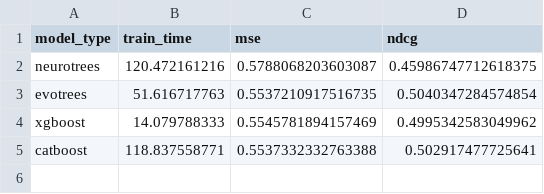
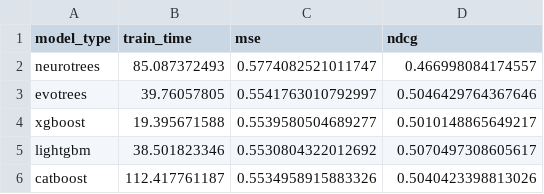
Before and after one commit to Evovest/MLBenchmarks.jl, a CSV file: results/msrank/raw/summary.csv, drawn as a sheet.

```diff
--- a/results/msrank/raw/summary.csv
+++ b/results/msrank/raw/summary.csv
@@ -1,5 +1,6 @@
 model_type,train_time,mse,ndcg
-neurotrees,120.472161216,0.5788068203603087,0.45986747712618375
-evotrees,51.616717763,0.5537210917516735,0.5040347284574854
-xgboost,14.079788333,0.5545781894157469,0.4995342583049962
-catboost,118.837558771,0.5537332332763388,0.502917477725641
+neurotrees,85.087372493,0.5774082521011747,0.466998084174557
+evotrees,39.76057805,0.5541763010792997,0.5046429764367646
+xgboost,19.395671588,0.5539580504689277,0.5010148865649217
+lightgbm,38.501823346,0.5530804322012692,0.5070497308605617
+catboost,112.417761187,0.5534958915883326,0.5040423398813026
```
Also changed, not shown: results/boston/raw/lightgbm.csv, results/msrank/raw/catboost.csv, 40 other files.
